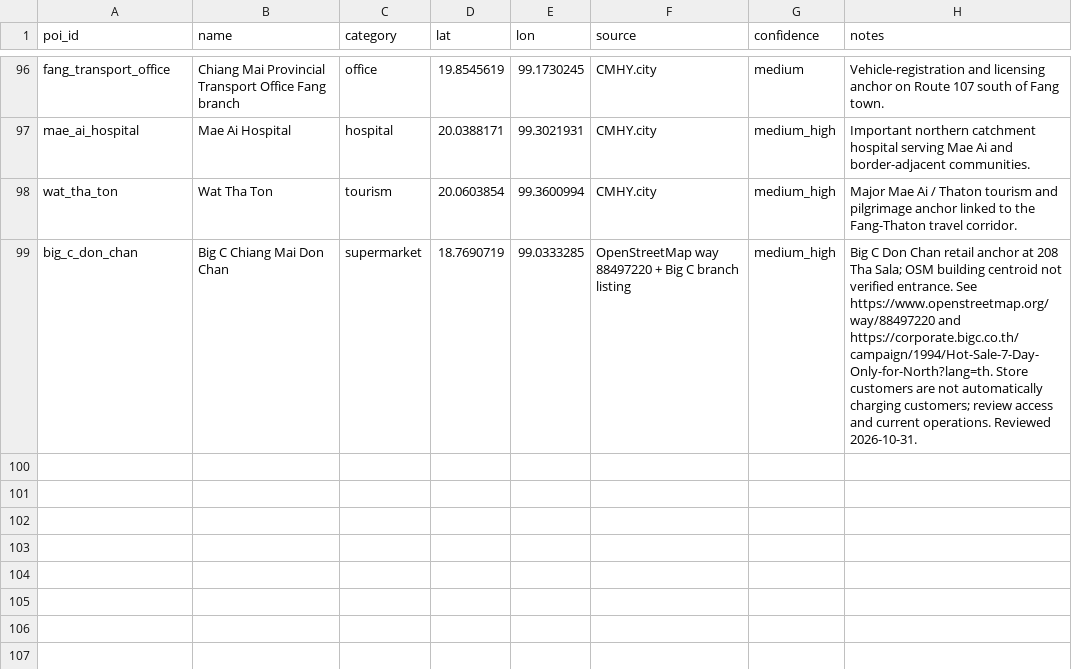
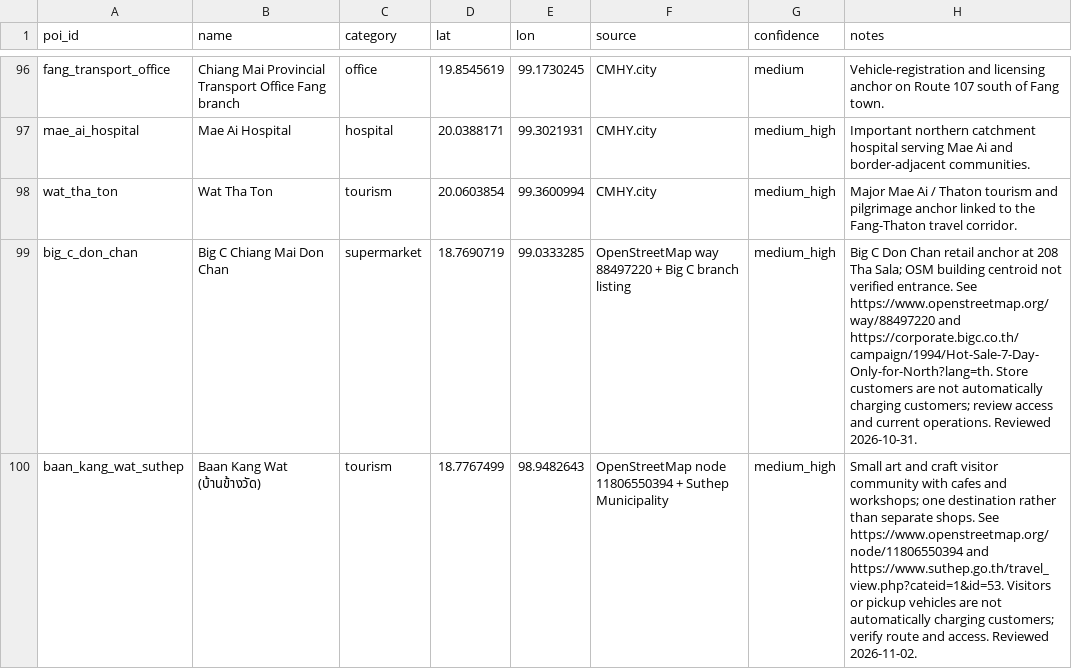
Before and after one commit to pongwaraj/TH-EVI, a CSV file: data/poi_chiang_mai_seed.csv, drawn as a sheet; only a part is shown, gaps mark what is left out.

Commit message:
Prepare BBA Suthep heatmap reference data

```diff
--- a/data/poi_chiang_mai_seed.csv
+++ b/data/poi_chiang_mai_seed.csv
@@ -99 +99,2 @@ wat_tha_ton,Wat Tha Ton,tourism,20.0603854,99.3600994,CMHY.city,medium_high,"Maj
 big_c_don_chan,Big C Chiang Mai Don Chan,supermarket,18.7690719,99.0333285,OpenStreetMap way 88497220 + Big C branch listing,medium_high,"Big C Don Chan retail anchor at 208 Tha Sala; OSM building centroid not verified entrance. See https://www.openstreetmap.org/way/88497220 and https://corporate.bigc.co.th/campaign/1994/Hot-Sale-7-Day-Only-for-North?lang=th. Store customers are not automatically charging customers; review access and current operations. Reviewed 2026-10-31."
+baan_kang_wat_suthep,Baan Kang Wat (บ้านข้างวัด),tourism,18.7767499,98.9482643,OpenStreetMap node 11806550394 + Suthep Municipality,medium_high,"Small art and craft visitor community with cafes and workshops; one destination rather than separate shops. See https://www.openstreetmap.org/node/11806550394 and https://www.suthep.go.th/travel_view.php?cateid=1&id=53. Visitors or pickup vehicles are not automatically charging customers; verify route and access. Reviewed 2026-11-02."
```
Also changed, not shown: 2 other files.
